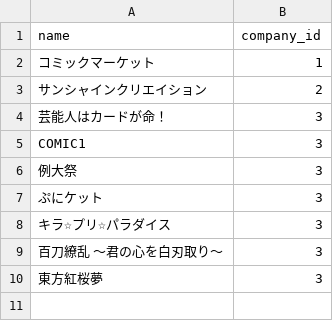
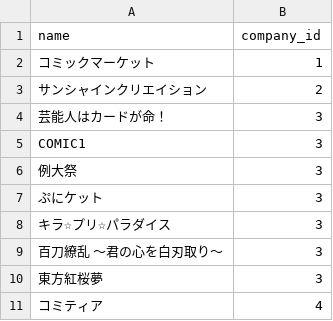
Before and after one commit to suke/eventer_API, a CSV file: db/csv/events.csv, drawn as a sheet; the diff names each change by its address in the sheet, - before the commit and + after, or states it on an @@ line.

```diff
--- a/db/csv/events.csv
+++ b/db/csv/events.csv
+row 11: コミティア | 4
```
Also changed, not shown: 14 other files.
